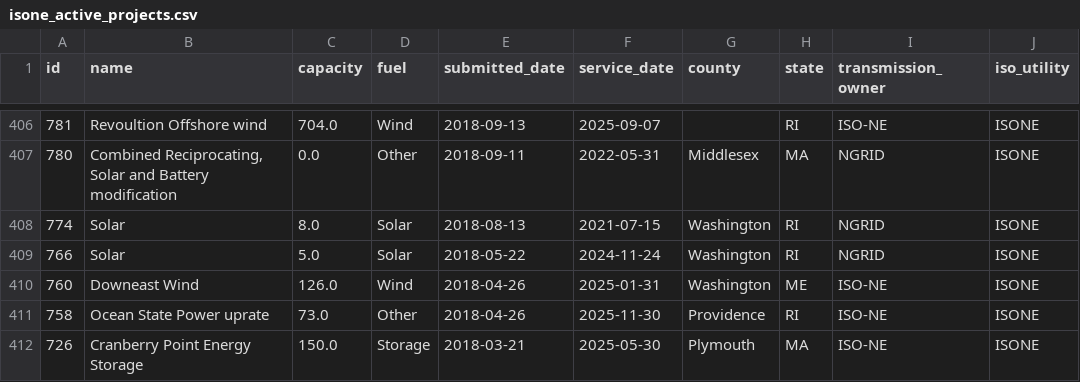
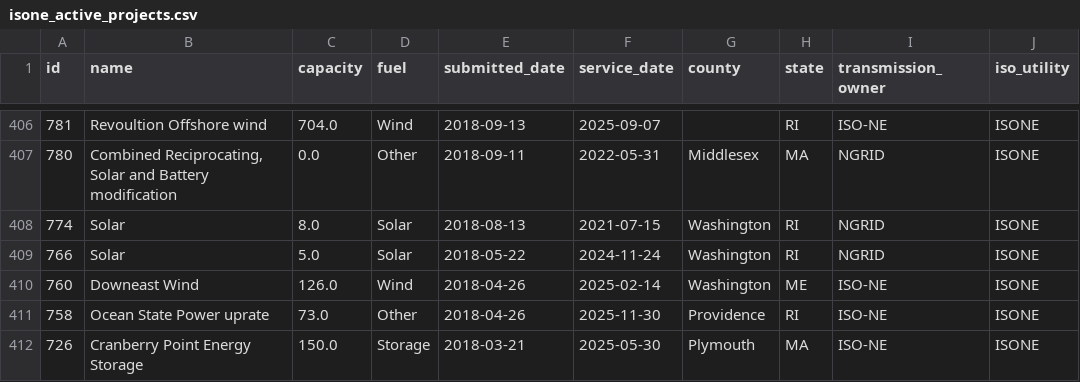
Before and after one commit to zachwl/gi-queue-map, a CSV file: data/individual_queues/isone_active_projects.csv, drawn as a sheet; only a part is shown, gaps mark what is left out; the diff names each change by its address in the sheet, - before the commit and + after, or states it on an @@ line.

```diff
--- a/data/individual_queues/isone_active_projects.csv
+++ b/data/individual_queues/isone_active_projects.csv
-F410 (service_date): 2025-01-31
+F410 (service_date): 2025-02-14
```
Also changed, not shown: data/individual_queues/miso_active_projects.csv, data/individual_queues/soco_active_projects.csv, 2 other files.
